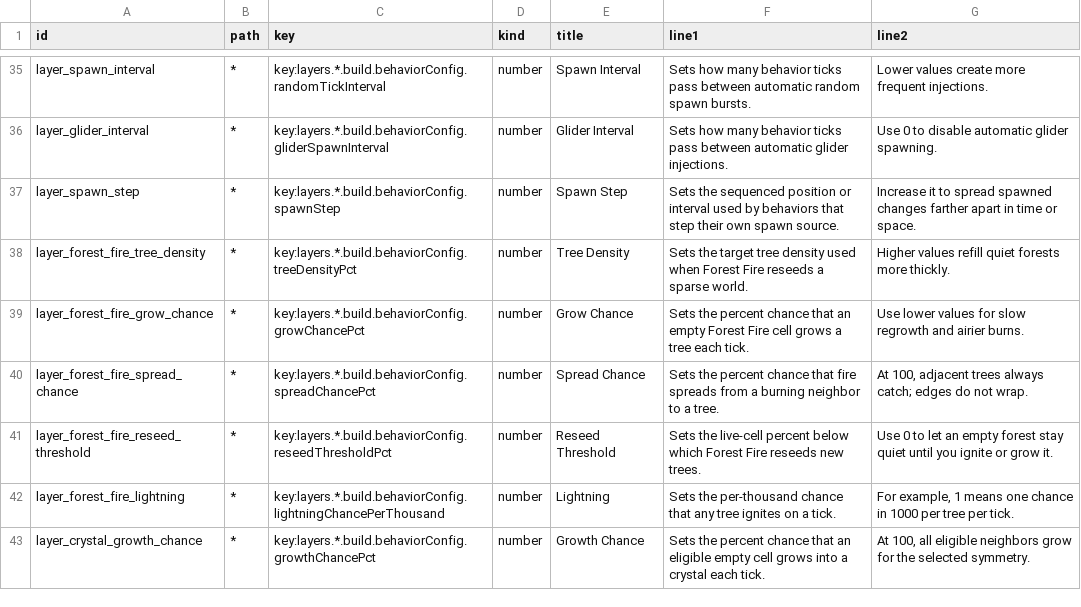
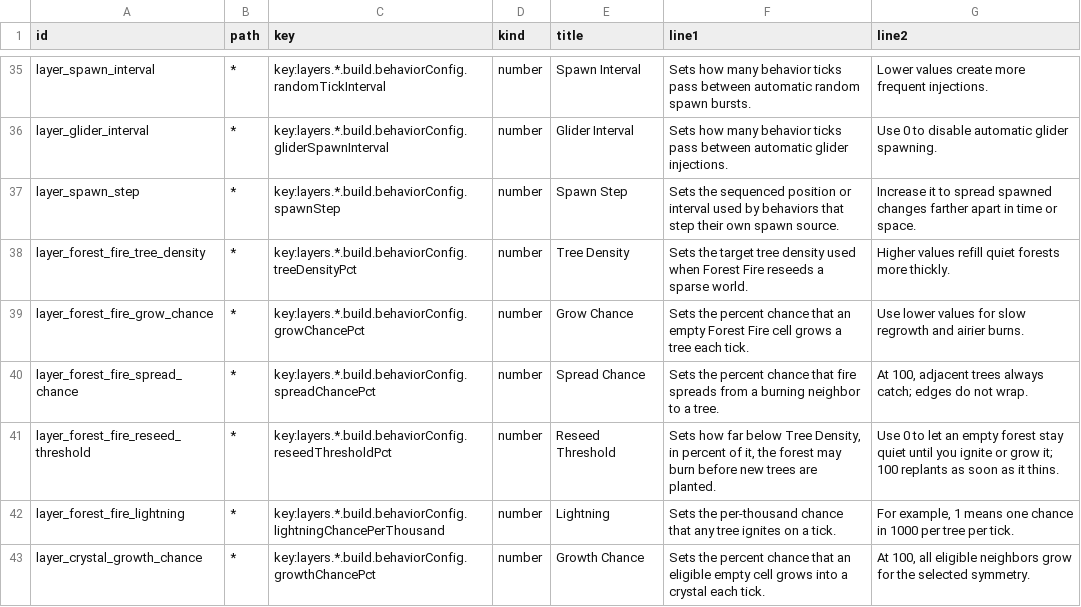
Before and after one commit to nexxyz/octessera, a TSV file: resources/menu-help-texts.tsv, drawn as a sheet; only a part is shown, gaps mark what is left out.

Commit message:
Forest Fire's Reseed Threshold is a percent of the Tree Density target (default 15, as sparse as 5 % of the grid was), so every value from 37 to 100 replants at its own level where all of them topped up the same way

```diff
--- a/resources/menu-help-texts.tsv
+++ b/resources/menu-help-texts.tsv
@@ -40,3 +40,3 @@ layer_forest_fire_grow_chance	*	key:layers.*.build.behaviorConfig.growChancePct
 layer_forest_fire_spread_chance	*	key:layers.*.build.behaviorConfig.spreadChancePct	number	Spread Chance	Sets the percent chance that fire spreads from a burning neighbor to a tree.	At 100, adjacent trees always catch; edges do not wrap.
-layer_forest_fire_reseed_threshold	*	key:layers.*.build.behaviorConfig.reseedThresholdPct	number	Reseed Threshold	Sets the live-cell percent below which Forest Fire reseeds new trees.	Use 0 to let an empty forest stay quiet until you ignite or grow it.
+layer_forest_fire_reseed_threshold	*	key:layers.*.build.behaviorConfig.reseedThresholdPct	number	Reseed Threshold	Sets how far below Tree Density, in percent of it, the forest may burn before new trees are planted.	Use 0 to let an empty forest stay quiet until you ignite or grow it; 100 replants as soon as it thins.
 layer_forest_fire_lightning	*	key:layers.*.build.behaviorConfig.lightningChancePerThousand	number	Lightning	Sets the per-thousand chance that any tree ignites on a tick.	For example, 1 means one chance in 1000 per tree per tick.
```
Also changed, not shown: 3 other files.
